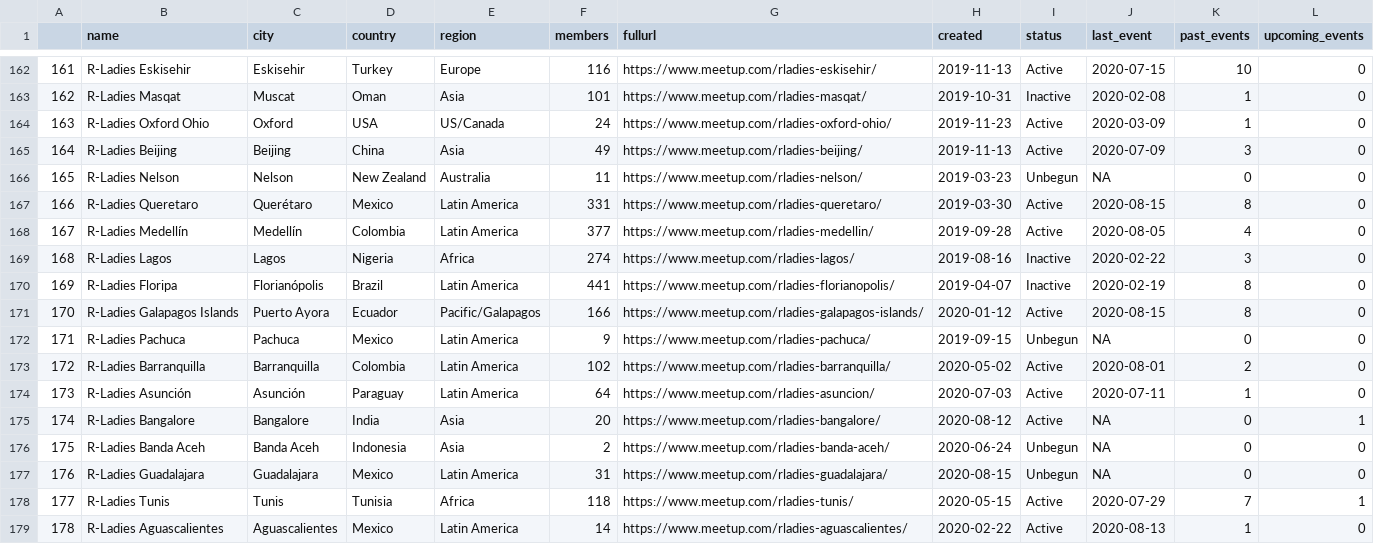
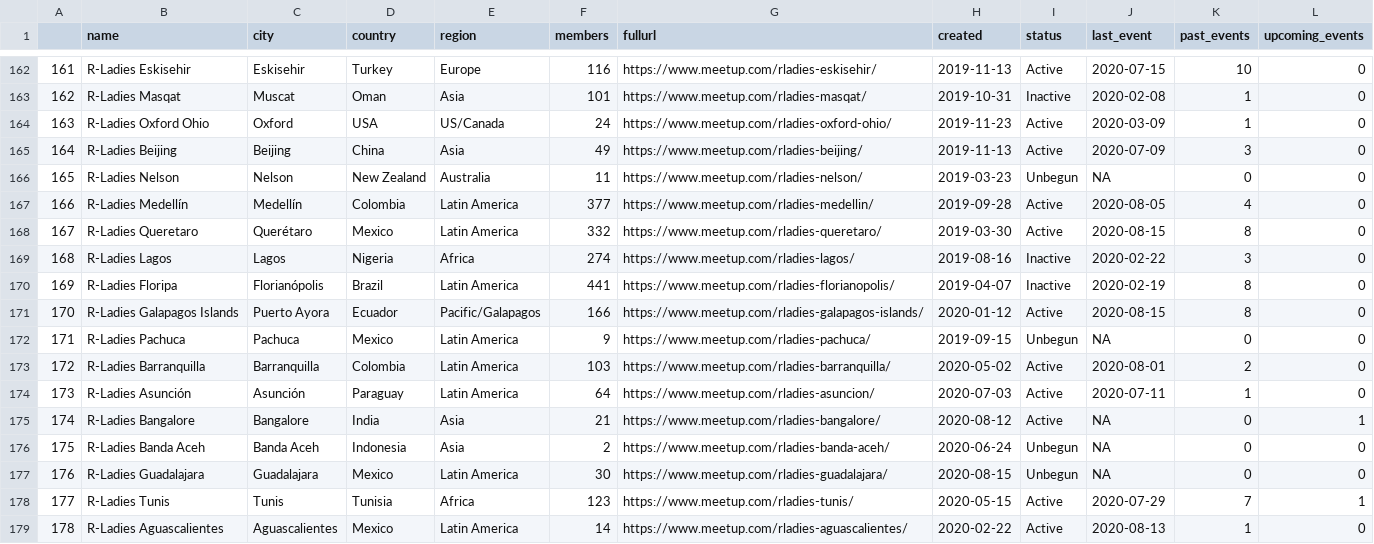
Before and after one commit to benubah/r-community-explorer, a CSV file: docs/data/rladies.csv, drawn as a sheet; only a part is shown, gaps mark what is left out; removed rows and columns are numbered as before the commit, all else as after; the diff covers the shown part only; the diff names each change by its address in the sheet, - before the commit and + after, or states it on an @@ line.

```diff
--- a/docs/data/rladies.csv
+++ b/docs/data/rladies.csv
@@ column A renumbered between rows 33 and 189 @@
-row 167: 166 | R-Ladies Queretaro | Querétaro | Mexico | Latin America | 331 | https://www.meetup.com/rladies-queretaro/ | 2019-03-30 | Active | 2020-08-15 | 8 | 0
+row 168: 167 | R-Ladies Queretaro | Querétaro | Mexico | Latin America | 332 | https://www.meetup.com/rladies-queretaro/ | 2019-03-30 | Active | 2020-08-15 | 8 | 0
-F173 (members): 102
+F173 (members): 103
-F175 (members): 20
+F175 (members): 21
-F177 (members): 31
+F177 (members): 30
-F178 (members): 118
+F178 (members): 123
```
Also changed, not shown: 2 added rows, 2 removed rows, 5 moved rows and 45 edited cells elsewhere in this file, docs/data/rladies_hosts.csv, docs/data/rugs.csv, 6 other files.
